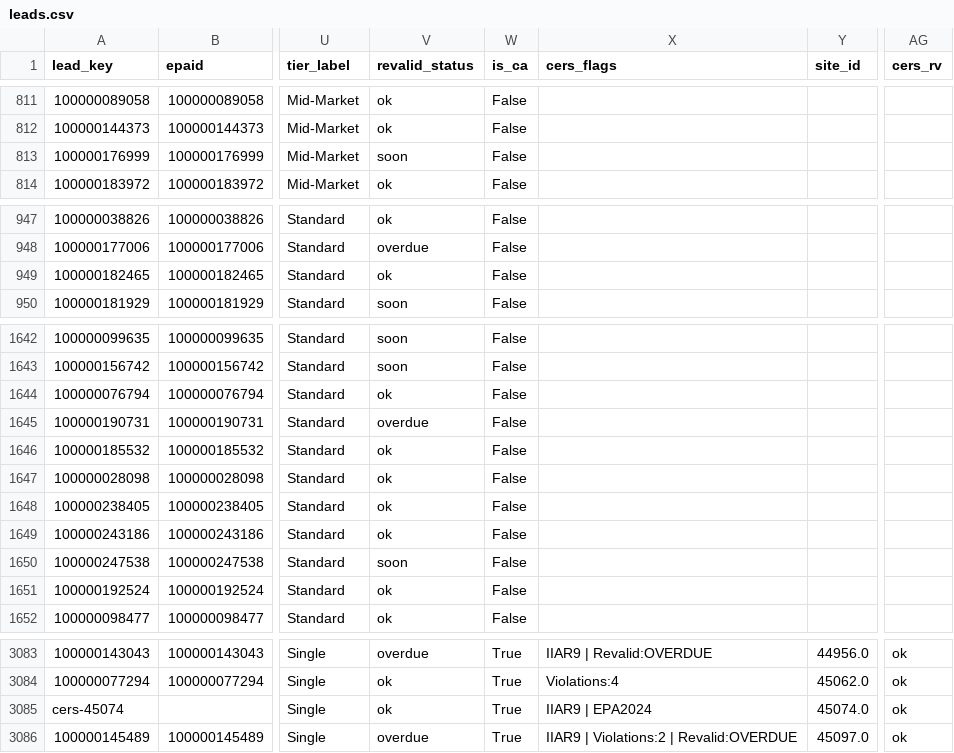
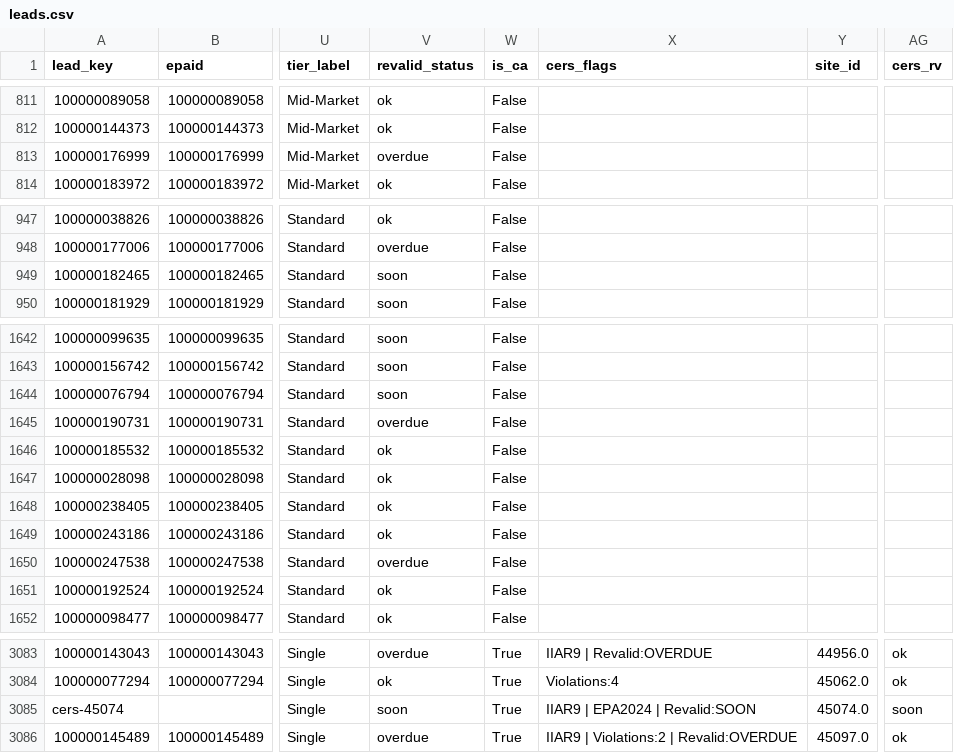
Before and after one commit to mikepizzari/calarp-dashboard, a CSV file: output/leads.csv, drawn as a sheet; only a part is shown, gaps mark what is left out; the diff covers the shown part only; the diff names each change by its address in the sheet, - before the commit and + after, or states it on an @@ line.

```diff
--- a/output/leads.csv
+++ b/output/leads.csv
-V813 (revalid_status): soon
+V813 (revalid_status): overdue
-V949 (revalid_status): ok
+V949 (revalid_status): soon
-V1644 (revalid_status): ok
+V1644 (revalid_status): soon
-V1650 (revalid_status): soon
+V1650 (revalid_status): overdue
-V3085 (revalid_status): ok
+V3085 (revalid_status): soon
-X3085 (cers_flags): IIAR9 | EPA2024
+X3085 (cers_flags): IIAR9 | EPA2024 | Revalid:SOON
-AG3085 (cers_rv): ok
+AG3085 (cers_rv): soon
```
Also changed, not shown: 3 edited cells elsewhere in this file, 6 other files.
